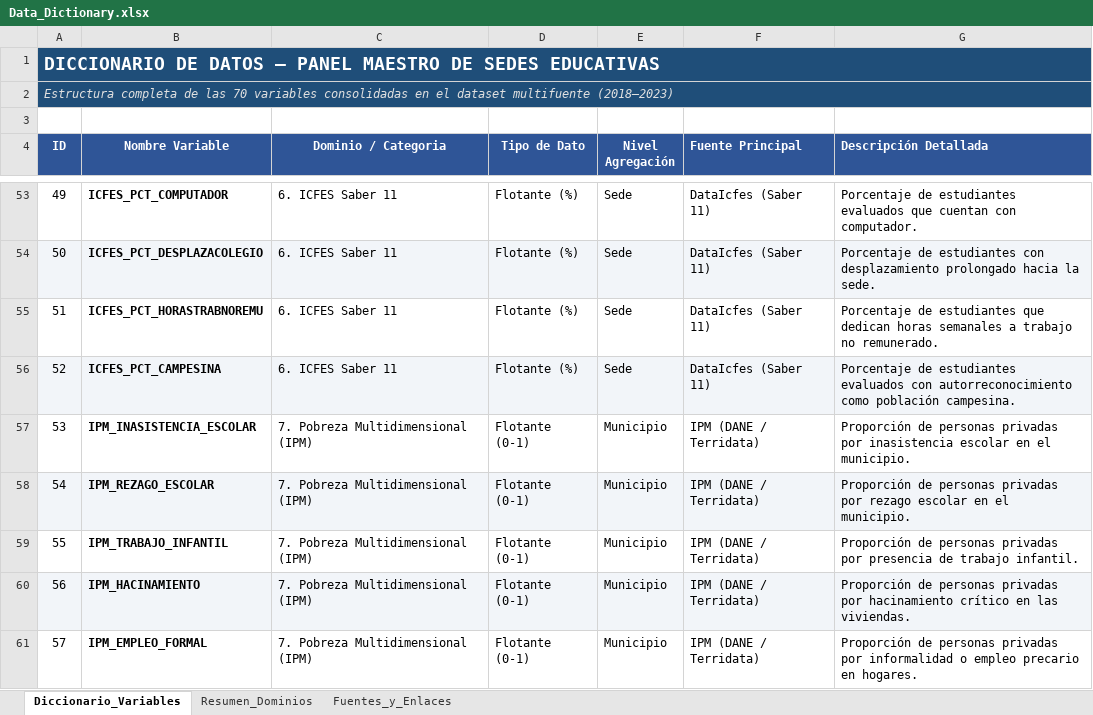
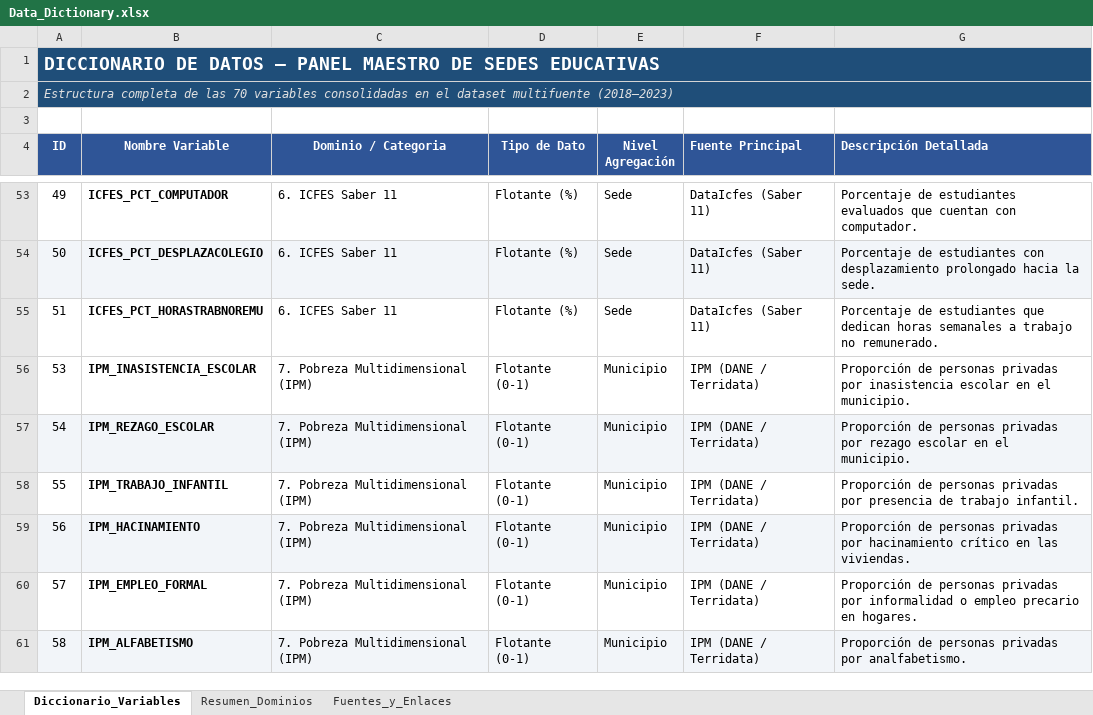
Before and after one commit to juanfelipemalaver00-arch/Predictive-model-for-primary-school-dropout-in-Colombia, an Excel workbook: Data_Dictionary.xlsx, sheet Diccionario_Variables, drawn as a sheet; only a part is shown, gaps mark what is left out; the shorter side is filled out with more unchanged rows; values as stored, in another font and other column widths than the file's, no borders; the diff names each change by its address in the sheet, - before the commit and + after, or states it on an @@ line.

```diff
--- a/Data_Dictionary.xlsx (sheet Diccionario_Variables)
+++ b/Data_Dictionary.xlsx (sheet Diccionario_Variables)
-row 56: 52 | ICFES_PCT_CAMPESINA | 6. ICFES Saber 11 | Flotante (%) | Sede | DataIcfes (Saber 11) | Porcentaje de estudiantes evaluados con autorreconocimiento como población campesina.
```
Also changed, not shown: sheet Resumen_Dominios, 1 other file.
